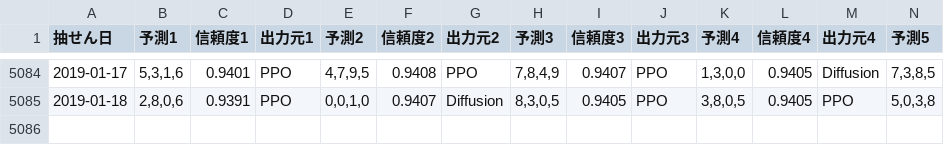
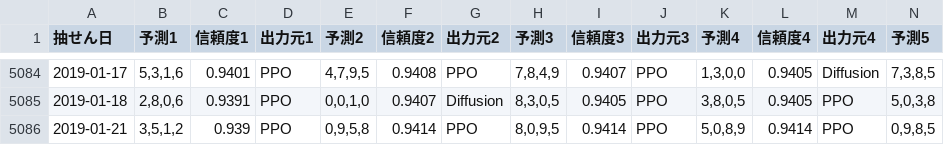
Before and after one commit to Joker7822/num4, a CSV file: Numbers4_predictions.csv, drawn as a sheet; only a part is shown, gaps mark what is left out; rows hold the shown columns only; the diff names each change by its address in the sheet, - before the commit and + after, or states it on an @@ line.

```diff
--- a/Numbers4_predictions.csv
+++ b/Numbers4_predictions.csv
+row 5086: 2019-01-21 | 3,5,1,2 | 0.939 | PPO | 0,9,5,8 | 0.9414 | PPO | 8,0,9,5 | 0.9414 | PPO | 5,0,8,9 | 0.9414 | PPO | 0,9,8,5
```
